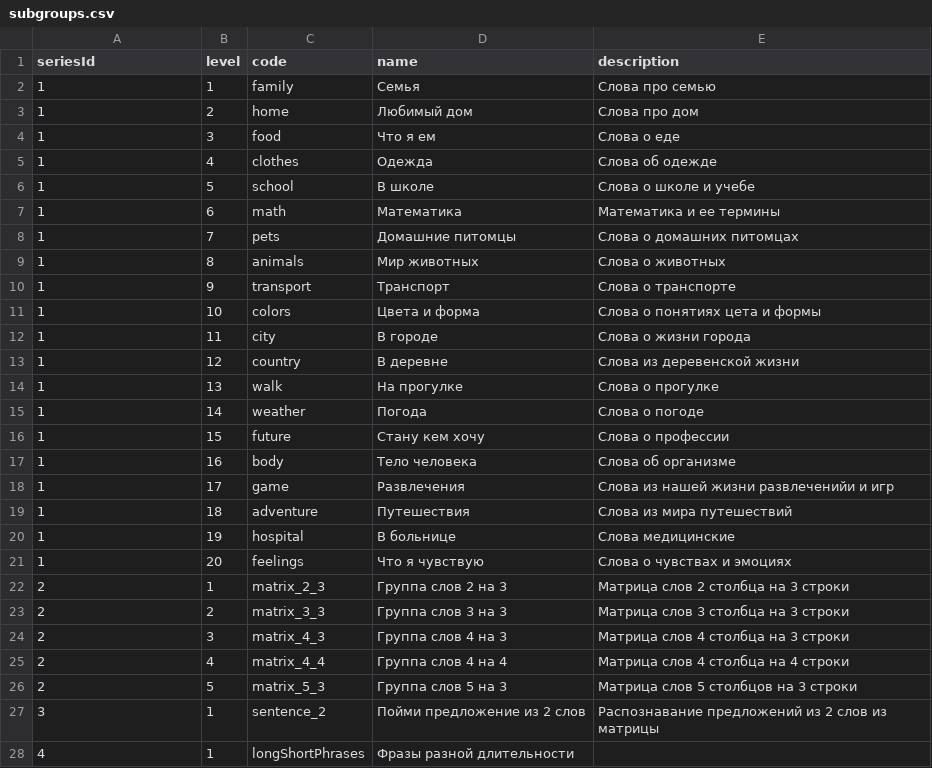
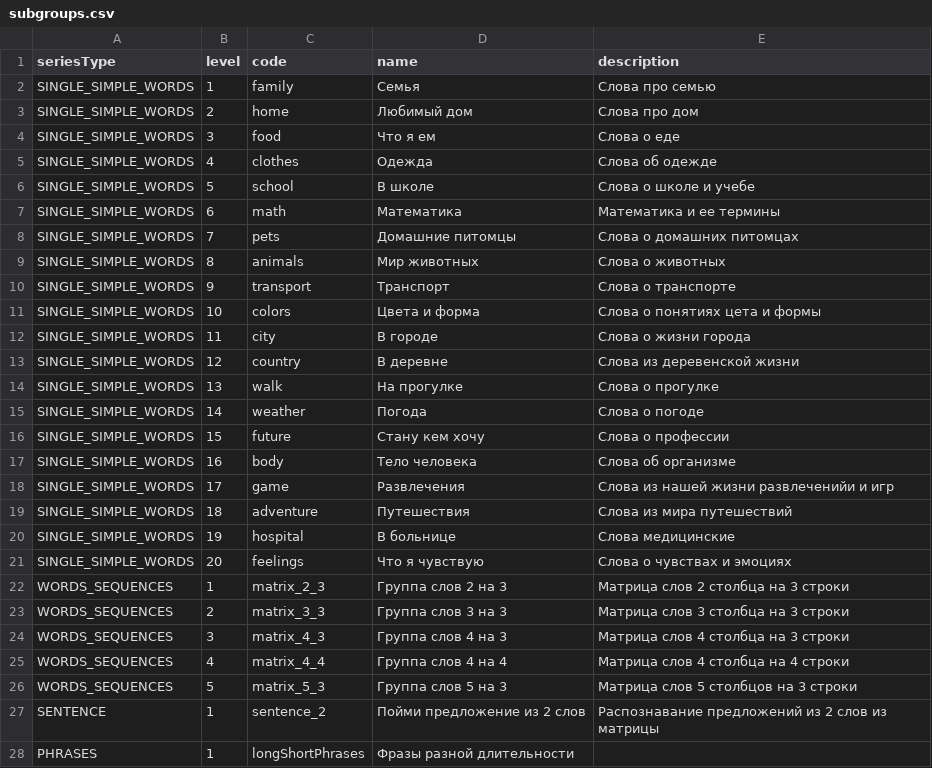
Before and after one commit to Brain-up/brn, a CSV file: src/main/resources/initFiles/subgroups.csv, drawn as a sheet; only a part is shown; the diff covers the shown part only.

Commit message:
EMPLABSBRN-659 change subgroup init file

```diff
--- a/src/main/resources/initFiles/subgroups.csv
+++ b/src/main/resources/initFiles/subgroups.csv
@@ -1,28 +1,28 @@
-seriesId, level, code, name, description
-1,1,family,Семья,Слова про семью
-1,2,home,Любимый дом,Слова про дом
-1,3,food,Что я ем,Слова о еде
-1,4,clothes,Одежда,Слова об одежде
-1,5,school,В школе,Слова о школе и учебе
-1,6,math,Математика,Математика и ее термины
-1,7,pets,Домашние питомцы,Слова о домашних питомцах
-1,8,animals,Мир животных,Слова о животных
-1,9,transport,Транспорт,Слова о транспорте
-1,10,colors,Цвета и форма,Слова о понятиях цета и формы
-1,11,city,В городе,Слова о жизни города
-1,12,country,В деревне,Слова из деревенской жизни
-1,13,walk,На прогулке,Слова о прогулке
-1,14,weather,Погода,Слова о погоде
-1,15,future,Стану кем хочу,Слова о профессии
-1,16,body,Тело человека,Слова об организме
-1,17,game,Развлечения,Слова из нашей жизни развлеченийи и игр
-1,18,adventure,Путешествия,Слова из мира путешествий
-1,19,hospital,В больнице,Слова медицинские
-1,20,feelings,Что я чувствую,Слова о чувствах и эмоциях
-2,1,matrix_2_3,Группа слов 2 на 3, Матрица слов 2 столбца на 3 строки
-2,2,matrix_3_3,Группа слов 3 на 3, Матрица слов 3 столбца на 3 строки
-2,3,matrix_4_3,Группа слов 4 на 3, Матрица слов 4 столбца на 3 строки
-2,4,matrix_4_4,Группа слов 4 на 4, Матрица слов 4 столбца на 4 строки
-2,5,matrix_5_3,Группа слов 5 на 3, Матрица слов 5 столбцов на 3 строки
-3,1,sentence_2,Пойми предложение из 2 слов,Распознавание предложений из 2 слов из матрицы
-4,1,longShortPhrases,Фразы разной длительности,
+seriesType, level, code, name, description
+SINGLE_SIMPLE_WORDS,1,family,Семья,Слова про семью
+SINGLE_SIMPLE_WORDS,2,home,Любимый дом,Слова про дом
+SINGLE_SIMPLE_WORDS,3,food,Что я ем,Слова о еде
+SINGLE_SIMPLE_WORDS,4,clothes,Одежда,Слова об одежде
+SINGLE_SIMPLE_WORDS,5,school,В школе,Слова о школе и учебе
+SINGLE_SIMPLE_WORDS,6,math,Математика,Математика и ее термины
+SINGLE_SIMPLE_WORDS,7,pets,Домашние питомцы,Слова о домашних питомцах
+SINGLE_SIMPLE_WORDS,8,animals,Мир животных,Слова о животных
+SINGLE_SIMPLE_WORDS,9,transport,Транспорт,Слова о транспорте
+SINGLE_SIMPLE_WORDS,10,colors,Цвета и форма,Слова о понятиях цета и формы
+SINGLE_SIMPLE_WORDS,11,city,В городе,Слова о жизни города
+SINGLE_SIMPLE_WORDS,12,country,В деревне,Слова из деревенской жизни
+SINGLE_SIMPLE_WORDS,13,walk,На прогулке,Слова о прогулке
+SINGLE_SIMPLE_WORDS,14,weather,Погода,Слова о погоде
+SINGLE_SIMPLE_WORDS,15,future,Стану кем хочу,Слова о профессии
+SINGLE_SIMPLE_WORDS,16,body,Тело человека,Слова об организме
+SINGLE_SIMPLE_WORDS,17,game,Развлечения,Слова из нашей жизни развлеченийи и игр
+SINGLE_SIMPLE_WORDS,18,adventure,Путешествия,Слова из мира путешествий
+SINGLE_SIMPLE_WORDS,19,hospital,В больнице,Слова медицинские
+SINGLE_SIMPLE_WORDS,20,feelings,Что я чувствую,Слова о чувствах и эмоциях
+WORDS_SEQUENCES,1,matrix_2_3,Группа слов 2 на 3, Матрица слов 2 столбца на 3 строки
+WORDS_SEQUENCES,2,matrix_3_3,Группа слов 3 на 3, Матрица слов 3 столбца на 3 строки
+WORDS_SEQUENCES,3,matrix_4_3,Группа слов 4 на 3, Матрица слов 4 столбца на 3 строки
+WORDS_SEQUENCES,4,matrix_4_4,Группа слов 4 на 4, Матрица слов 4 столбца на 4 строки
+WORDS_SEQUENCES,5,matrix_5_3,Группа слов 5 на 3, Матрица слов 5 столбцов на 3 строки
+SENTENCE,1,sentence_2,Пойми предложение из 2 слов,Распознавание предложений из 2 слов из матрицы
+PHRASES,1,longShortPhrases,Фразы разной длительности,
```
Also changed, not shown: 7 edited cells elsewhere in this file, 3 other files.
